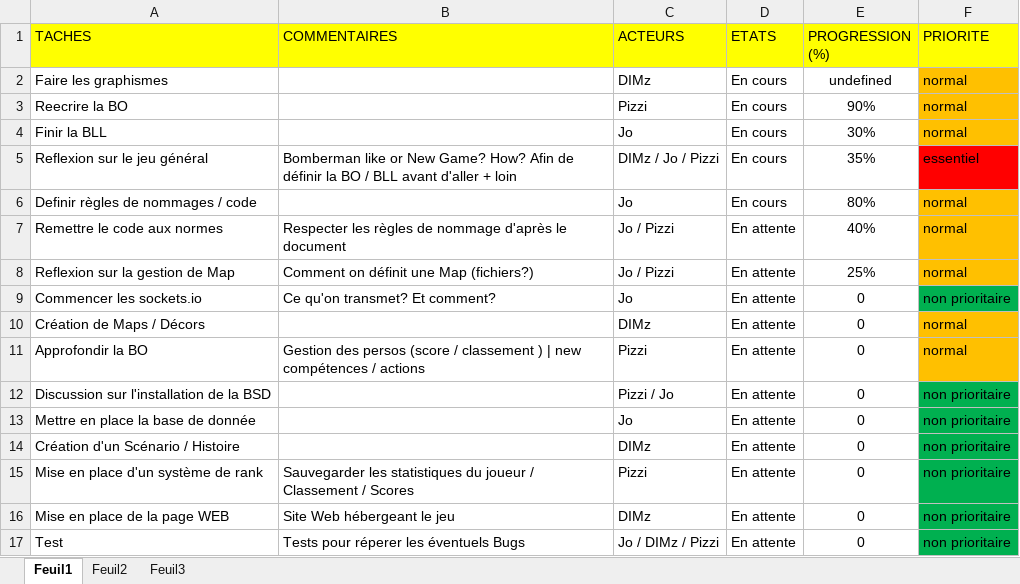
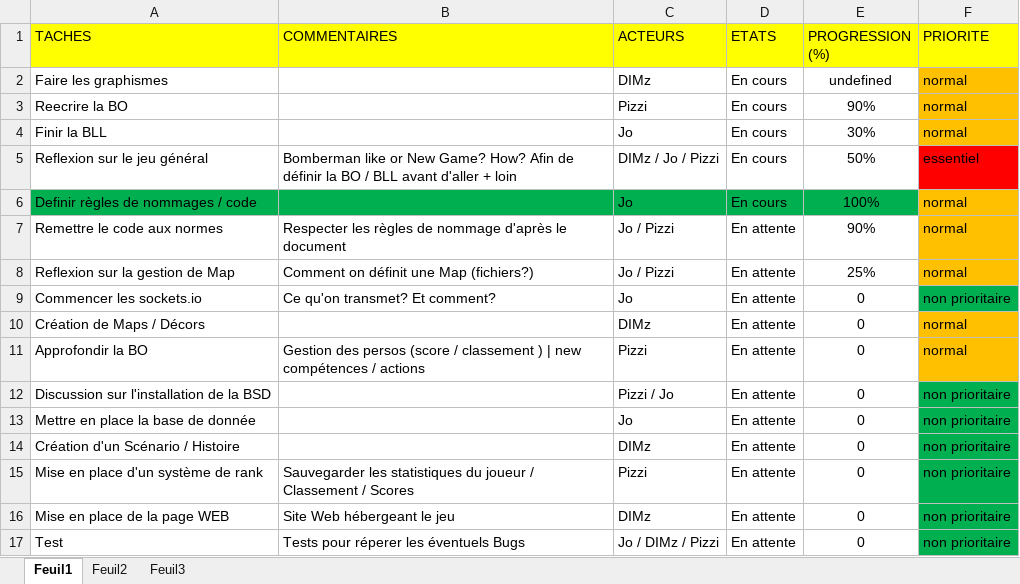
Before and after one commit to mjr524/reignofgunpowder-html5, an Excel workbook: documentation/avancement/taches.xlsx, sheet Feuil1, drawn as a sheet; values as stored, in another font and other column widths than the file's, no borders; the diff names each change by its address in the sheet, - before the commit and + after, or states it on an @@ line.

```diff
--- a/documentation/avancement/taches.xlsx (sheet Feuil1)
+++ b/documentation/avancement/taches.xlsx (sheet Feuil1)
-E5 (PROGRESSION (%)): 35%
+E5 (PROGRESSION (%)): 50%
-A6:E6 fill: none
+A6:E6 fill: #00B050
-E6 (PROGRESSION (%)): 80%
+E6 (PROGRESSION (%)): 100%
-E7 (PROGRESSION (%)): 40%
+E7 (PROGRESSION (%)): 90%
```
